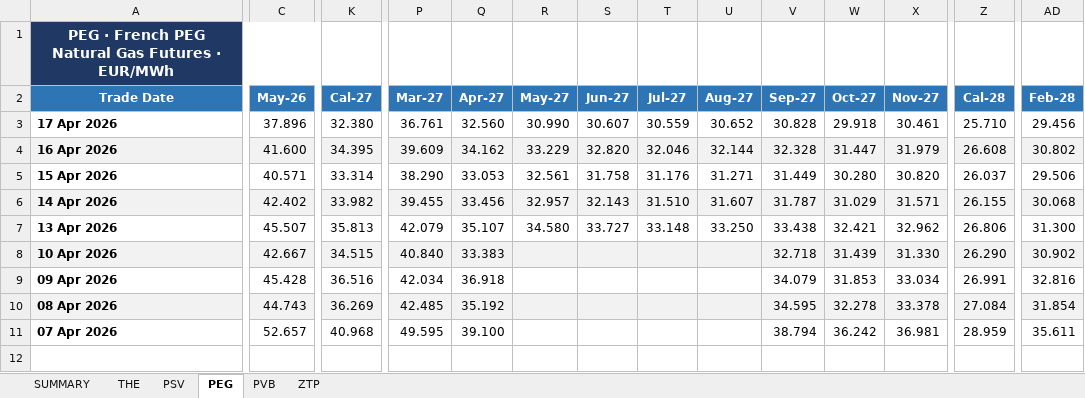
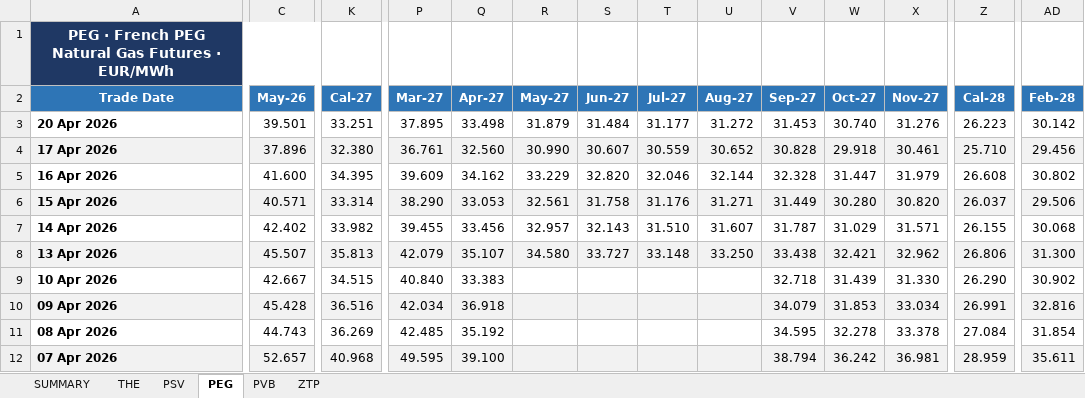
Before and after one commit to ibra26-gif/LNG-TradeOS, an Excel workbook: data/EEX_Gas_Curves.xlsx, sheet PEG, drawn as a sheet; only a part is shown, gaps mark what is left out; values as stored, in another font and other column widths than the file's, no borders; addresses are those after the commit; rows hold the shown columns only; the diff covers the shown part only; the diff names each change by its address in the sheet, - before the commit and + after, or states it on an @@ line.

```diff
--- a/data/EEX_Gas_Curves.xlsx (sheet PEG)
+++ b/data/EEX_Gas_Curves.xlsx (sheet PEG)
+row 3: 20 Apr 2026 | 39.501 | 33.251 | 37.895 | 33.498 | 31.879 | 31.484 | 31.177 | 31.272 | 31.453 | 30.740 | 31.276 | 26.223 | 30.142
-A4:AD4 fill: none
+A4:AD4 fill: #F2F2F2
-A5:AD5 fill: #F2F2F2
+A5:AD5 fill: none
-A6:AD6 fill: none
+A6:AD6 fill: #F2F2F2
-A7:AD7 fill: #F2F2F2
+A7:AD7 fill: none
-A8:AD8 fill: none
+A8:AD8 fill: #F2F2F2
-A9:AD9 fill: #F2F2F2
+A9:AD9 fill: none
-A10:AD10 fill: none
+A10:AD10 fill: #F2F2F2
-A11:AD11 fill: #F2F2F2
+A11:AD11 fill: none
-A12:AD12 fill: none
+A12:AD12 fill: #F2F2F2
```
Also changed, not shown: cell formats elsewhere in this sheet, sheet THE, sheet PVB, sheet PSV, sheet ZTP, sheet SUMMARY.
